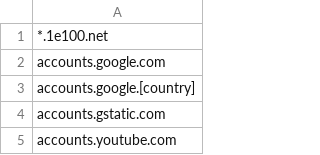
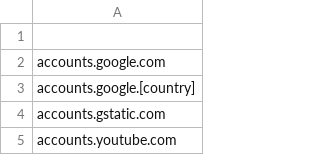
Before and after one commit to Bradfordn/Test, a CSV file: googleurls.csv, drawn as a sheet; only a part is shown.

Commit message:
Update googleurls.csv

```diff
--- a/googleurls.csv
+++ b/googleurls.csv
@@ -1,2 +1,2 @@
-*.1e100.net
+
 accounts.google.com
```
